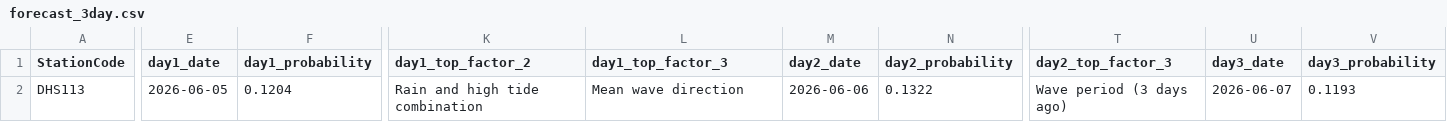
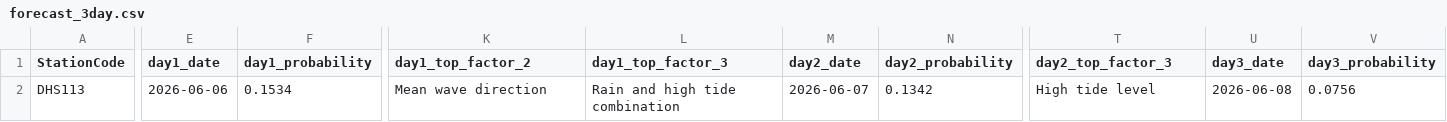
Before and after one commit to eymoney13/hermosa-pilot-dashboard, a CSV file: public/data/manhattan/forecast_3day.csv, drawn as a sheet; only a part is shown, gaps mark what is left out; the diff covers the shown part only; the diff names each change by its address in the sheet, - before the commit and + after, or states it on an @@ line.

```diff
--- a/public/data/manhattan/forecast_3day.csv
+++ b/public/data/manhattan/forecast_3day.csv
-E2 (day1_date): 2026-06-05
+E2 (day1_date): 2026-06-06
-F2 (day1_probability): 0.1204
+F2 (day1_probability): 0.1534
-K2 (day1_top_factor_2): Rain and high tide combination
+K2 (day1_top_factor_2): Mean wave direction
-L2 (day1_top_factor_3): Mean wave direction
+L2 (day1_top_factor_3): Rain and high tide combination
-M2 (day2_date): 2026-06-06
+M2 (day2_date): 2026-06-07
-N2 (day2_probability): 0.1322
+N2 (day2_probability): 0.1342
-T2 (day2_top_factor_3): Wave period (3 days ago)
+T2 (day2_top_factor_3): High tide level
-U2 (day3_date): 2026-06-07
+U2 (day3_date): 2026-06-08
-V2 (day3_probability): 0.1193
+V2 (day3_probability): 0.0756
```
Also changed, not shown: 2 edited cells elsewhere in this file, public/data/manhattan/nowcast_latest.csv.
